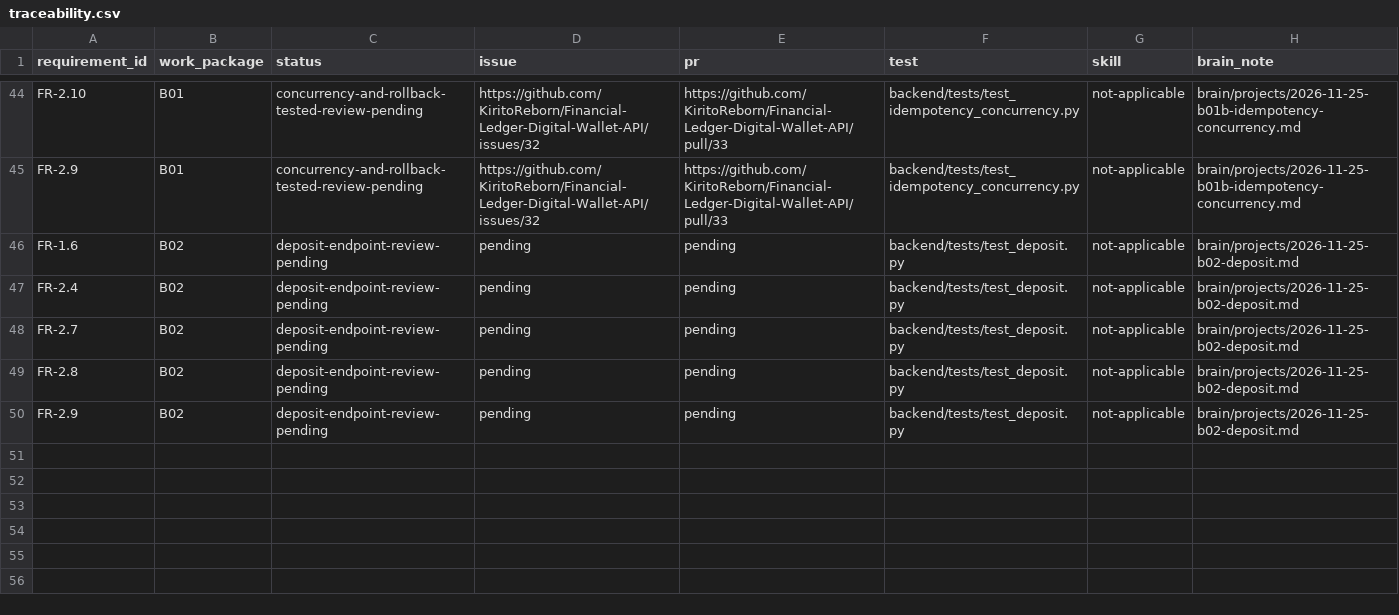
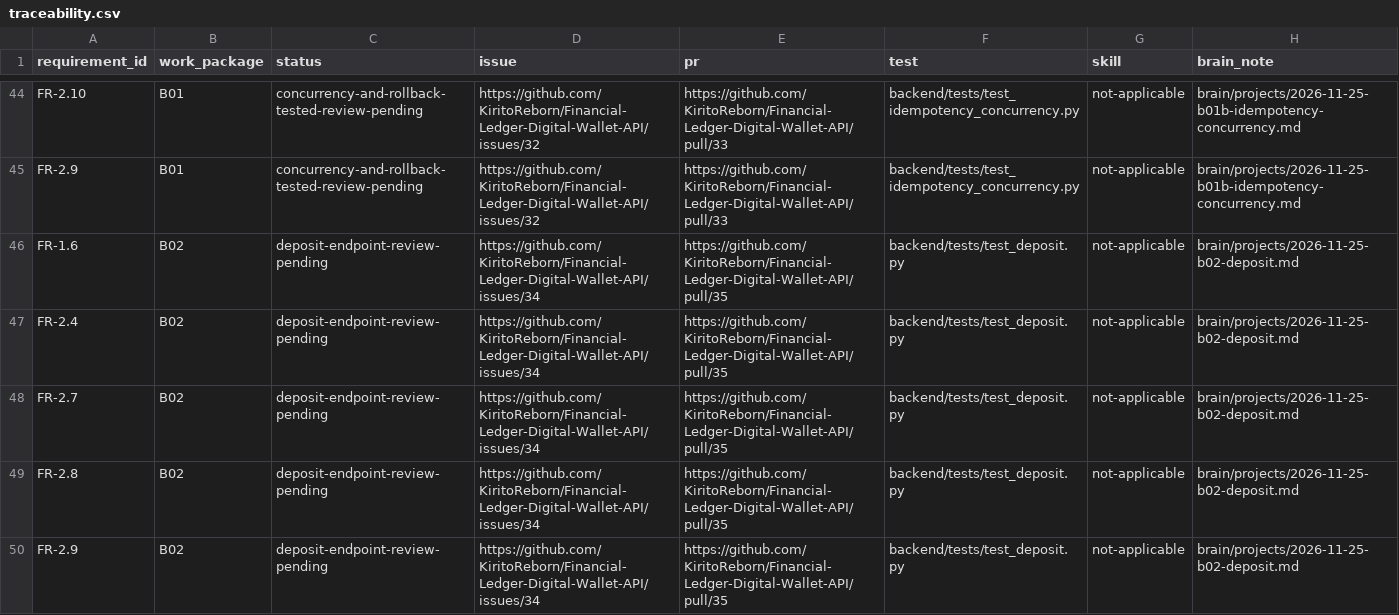
Before and after one commit to KiritoReborn/Financial-Ledger-Digital-Wallet-API, a CSV file: docs/traceability.csv, drawn as a sheet; only a part is shown, gaps mark what is left out.

Commit message:
docs(traceability): link B02 rows to issue #34 and PR #35

```diff
--- a/docs/traceability.csv
+++ b/docs/traceability.csv
@@ -45,6 +45,6 @@ FR-2.10,B01,concurrency-and-rollback-tested-review-pending,https://github.com/Ki
 FR-2.9,B01,concurrency-and-rollback-tested-review-pending,https://github.com/KiritoReborn/Financial-Ledger-Digital-Wallet-API/issues/32,https://github.com/KiritoReborn/Financial-Ledger-Digital-Wallet-API/pull/33,backend/tests/test_idempotency_concurrency.py,not-applicable,brain/projects/2026-11-25-b01b-idempotency-concurrency.md
-FR-1.6,B02,deposit-endpoint-review-pending,pending,pending,backend/tests/test_deposit.py,not-applicable,brain/projects/2026-11-25-b02-deposit.md
-FR-2.4,B02,deposit-endpoint-review-pending,pending,pending,backend/tests/test_deposit.py,not-applicable,brain/projects/2026-11-25-b02-deposit.md
-FR-2.7,B02,deposit-endpoint-review-pending,pending,pending,backend/tests/test_deposit.py,not-applicable,brain/projects/2026-11-25-b02-deposit.md
-FR-2.8,B02,deposit-endpoint-review-pending,pending,pending,backend/tests/test_deposit.py,not-applicable,brain/projects/2026-11-25-b02-deposit.md
-FR-2.9,B02,deposit-endpoint-review-pending,pending,pending,backend/tests/test_deposit.py,not-applicable,brain/projects/2026-11-25-b02-deposit.md
+FR-1.6,B02,deposit-endpoint-review-pending,https://github.com/KiritoReborn/Financial-Ledger-Digital-Wallet-API/issues/34,https://github.com/KiritoReborn/Financial-Ledger-Digital-Wallet-API/pull/35,backend/tests/test_deposit.py,not-applicable,brain/projects/2026-11-25-b02-deposit.md
+FR-2.4,B02,deposit-endpoint-review-pending,https://github.com/KiritoReborn/Financial-Ledger-Digital-Wallet-API/issues/34,https://github.com/KiritoReborn/Financial-Ledger-Digital-Wallet-API/pull/35,backend/tests/test_deposit.py,not-applicable,brain/projects/2026-11-25-b02-deposit.md
+FR-2.7,B02,deposit-endpoint-review-pending,https://github.com/KiritoReborn/Financial-Ledger-Digital-Wallet-API/issues/34,https://github.com/KiritoReborn/Financial-Ledger-Digital-Wallet-API/pull/35,backend/tests/test_deposit.py,not-applicable,brain/projects/2026-11-25-b02-deposit.md
+FR-2.8,B02,deposit-endpoint-review-pending,https://github.com/KiritoReborn/Financial-Ledger-Digital-Wallet-API/issues/34,https://github.com/KiritoReborn/Financial-Ledger-Digital-Wallet-API/pull/35,backend/tests/test_deposit.py,not-applicable,brain/projects/2026-11-25-b02-deposit.md
+FR-2.9,B02,deposit-endpoint-review-pending,https://github.com/KiritoReborn/Financial-Ledger-Digital-Wallet-API/issues/34,https://github.com/KiritoReborn/Financial-Ledger-Digital-Wallet-API/pull/35,backend/tests/test_deposit.py,not-applicable,brain/projects/2026-11-25-b02-deposit.md
```
